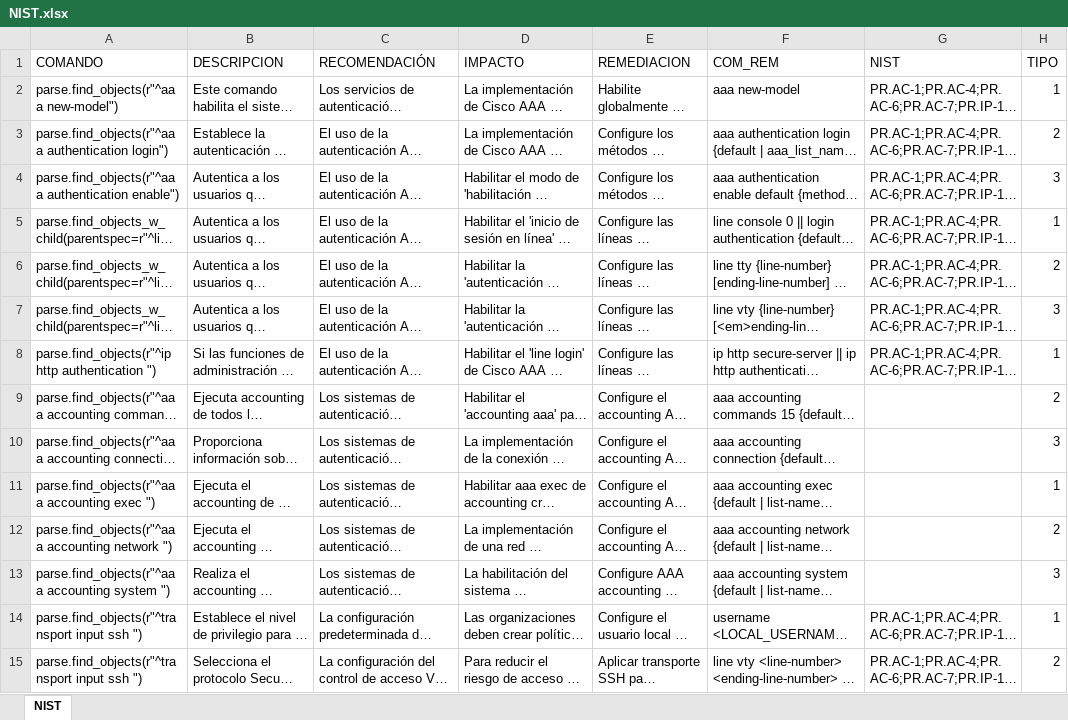
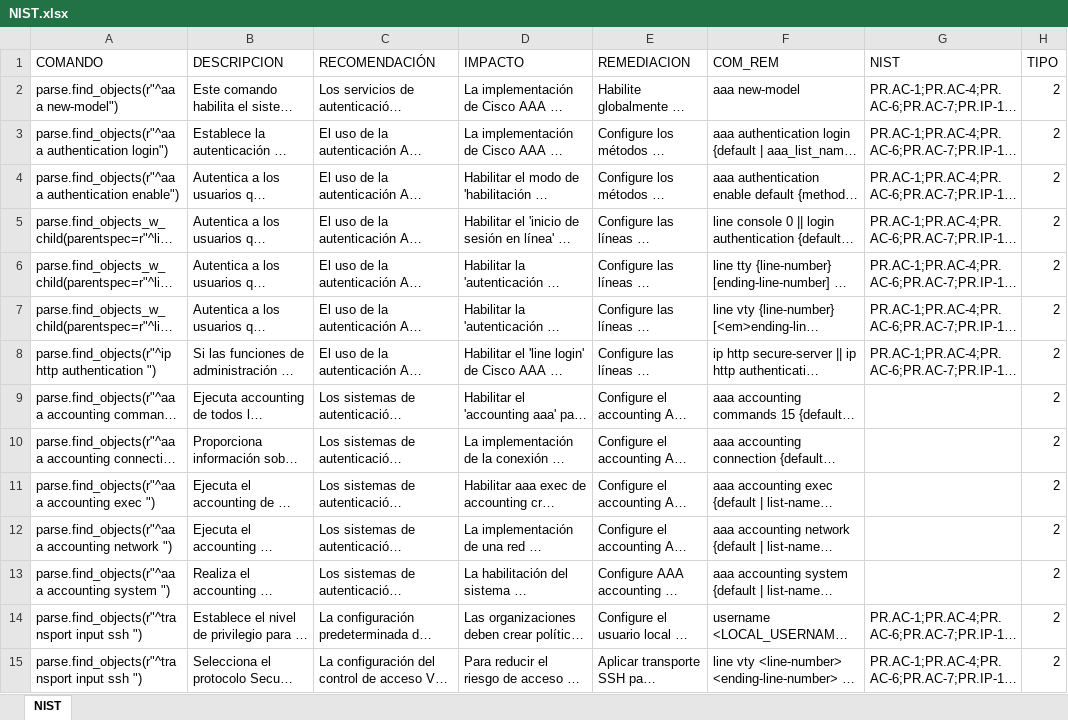
Before and after one commit to emiscar/languardian, an Excel workbook: NIST.xlsx, sheet NIST, drawn as a sheet; only a part is shown; long unchanged cells end in …; values as stored, in another font and other column widths than the file's, no borders; the diff covers the shown part only; the diff names each change by its address in the sheet, - before the commit and + after, or states it on an @@ line.

Commit message:
Update NIST.xlsx

```diff
--- a/NIST.xlsx (sheet NIST)
+++ b/NIST.xlsx (sheet NIST)
-H2 (TIPO): 1
+H2 (TIPO): 2
-H4 (TIPO): 3
+H4 (TIPO): 2
-H5 (TIPO): 1
+H5 (TIPO): 2
-H7 (TIPO): 3
+H7 (TIPO): 2
-H8 (TIPO): 1
+H8 (TIPO): 2
-H10 (TIPO): 3
+H10 (TIPO): 2
-H11 (TIPO): 1
+H11 (TIPO): 2
-H13 (TIPO): 3
+H13 (TIPO): 2
-H14 (TIPO): 1
+H14 (TIPO): 2
```
Also changed, not shown: 67 edited cells elsewhere in this sheet.
